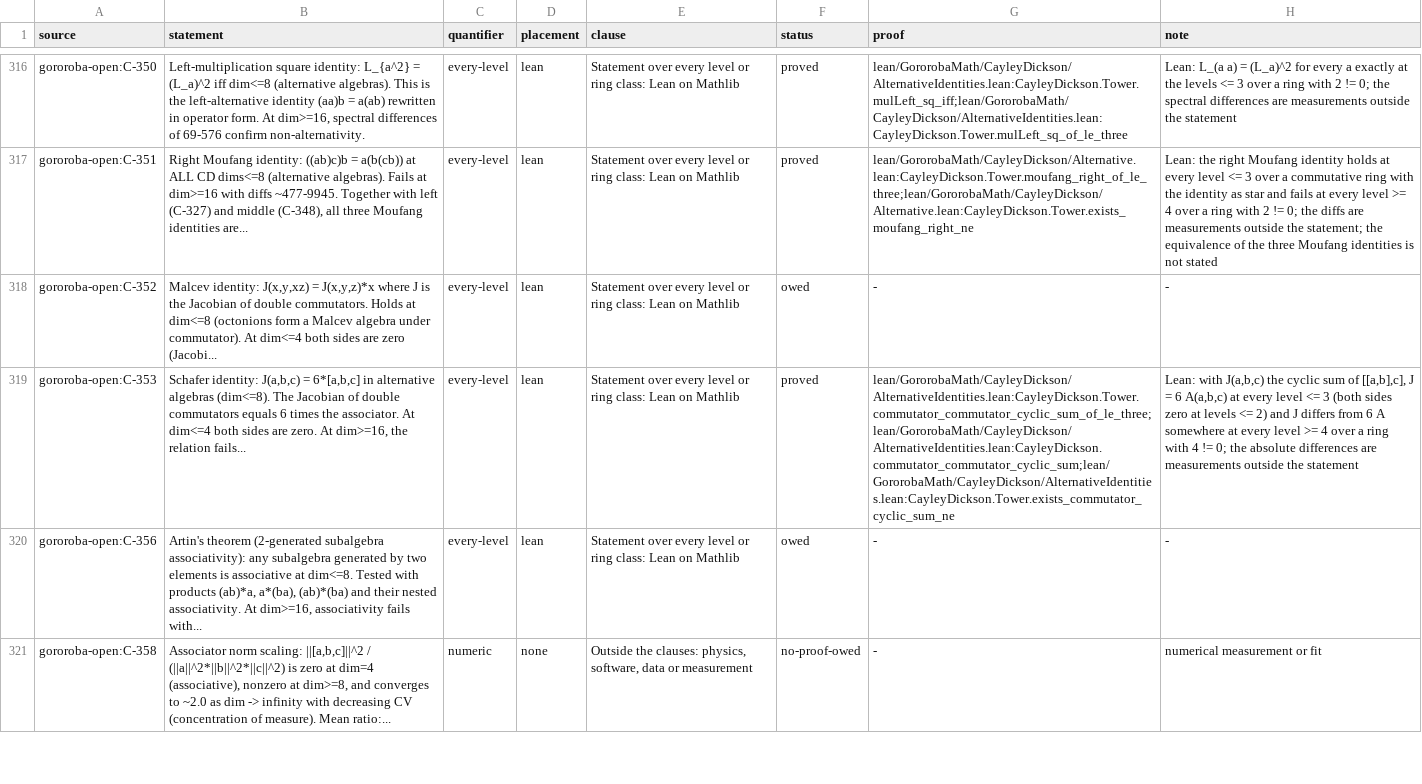
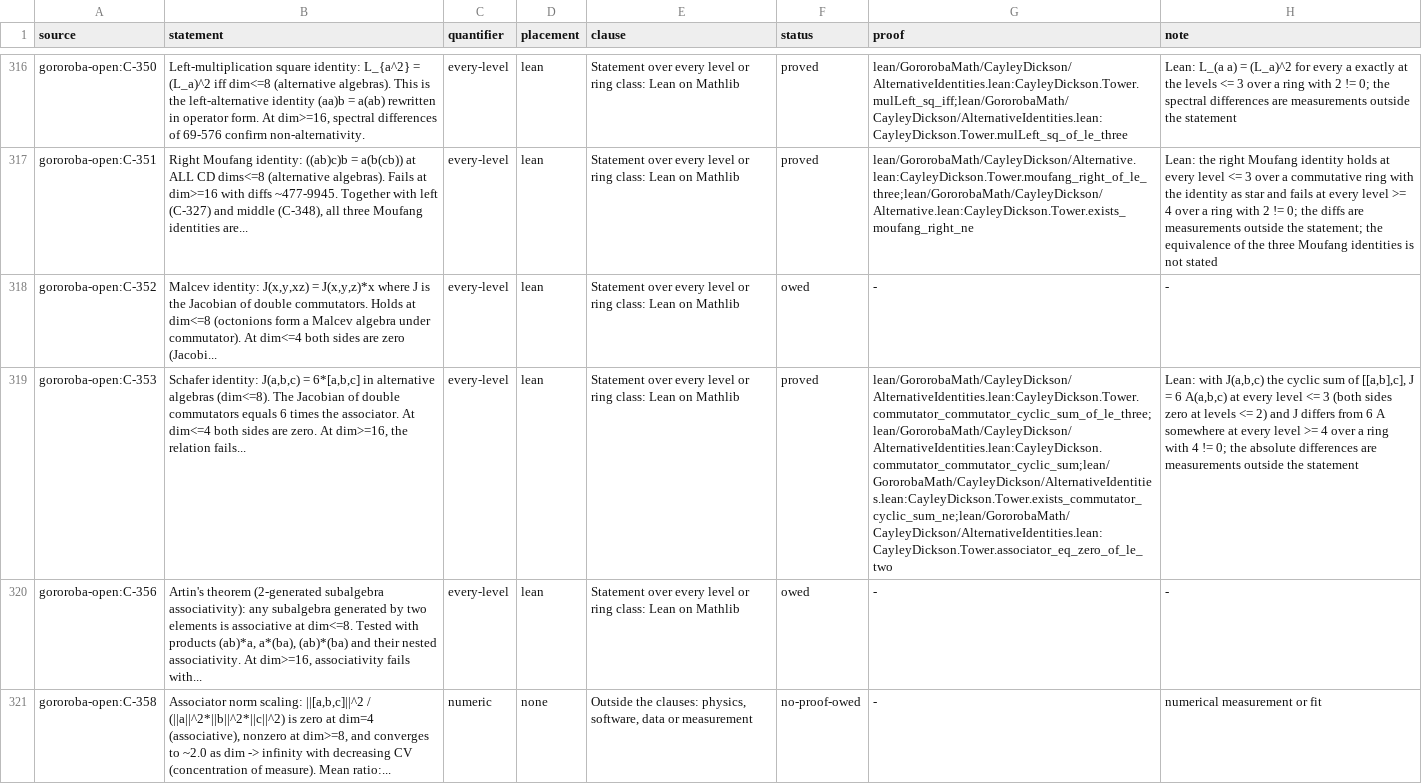
Before and after one commit to Oichkatzelesfrettschen/gororoba-math, a TSV file: ci/claims/ledger.tsv, drawn as a sheet; only a part is shown, gaps mark what is left out; the diff covers the shown part only; the diff names each change by its address in the sheet, - before the commit and + after, or states it on an @@ line.

```diff
--- a/ci/claims/ledger.tsv
+++ b/ci/claims/ledger.tsv
-G319 (proof): lean/GororobaMath/CayleyDickson/AlternativeIdentities.lean:CayleyDickson.Tower.commutator_commutator_cyclic_sum_of_le_three;lean/GororobaMath/CayleyDickson/AlternativeIdentities.lean:CayleyDickson.commutator_commutator_cyclic_sum;lean/GororobaMath/CayleyDickson/AlternativeIdentities.lean:CayleyDickson.Tower.exists_commutator_cyclic_sum_ne
+G319 (proof): lean/GororobaMath/CayleyDickson/AlternativeIdentities.lean:CayleyDickson.Tower.commutator_commutator_cyclic_sum_of_le_three;lean/GororobaMath/CayleyDickson/AlternativeIdentities.lean:CayleyDickson.commutator_commutator_cyclic_sum;lean/GororobaMath/CayleyDickson/AlternativeIdentities.lean:CayleyDickson.Tower.exists_commutator_cyclic_sum_ne;lean/GororobaMath/CayleyDickson/AlternativeIdentities.lean:CayleyDickson.Tower.associator_eq_zero_of_le_two
```
Also changed, not shown: 12 edited cells elsewhere in this file.
